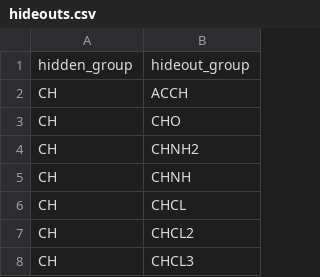
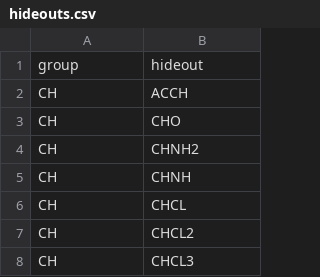
Before and after one commit to ipqa-research/ugropy, a CSV file: ugropy/groupscsv/dortmund/hideouts.csv, drawn as a sheet; only a part is shown.

```diff
--- a/ugropy/groupscsv/dortmund/hideouts.csv
+++ b/ugropy/groupscsv/dortmund/hideouts.csv
@@ -1,2 +1,2 @@
-hidden_group|hideout_group
+group|hideout
 CH|ACCH
```
Also changed, not shown: ugropy/groupscsv/psrk/hideouts.csv, ugropy/groupscsv/unifac/hideouts.csv, 14 other files.
